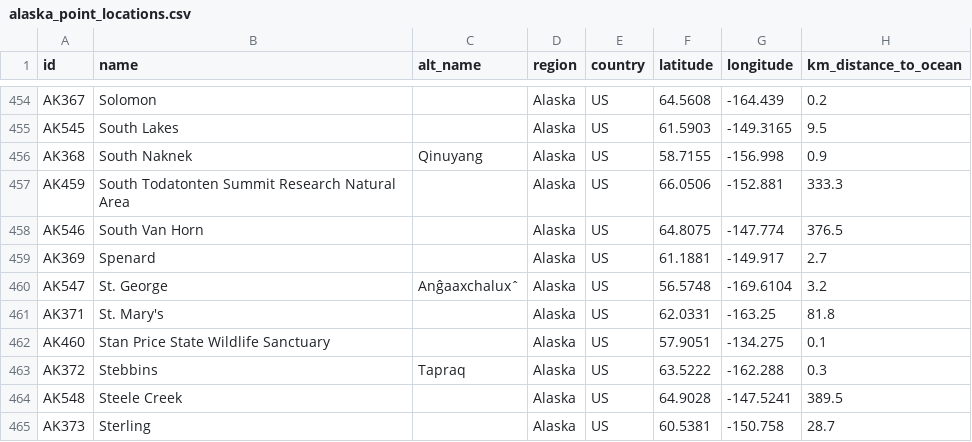
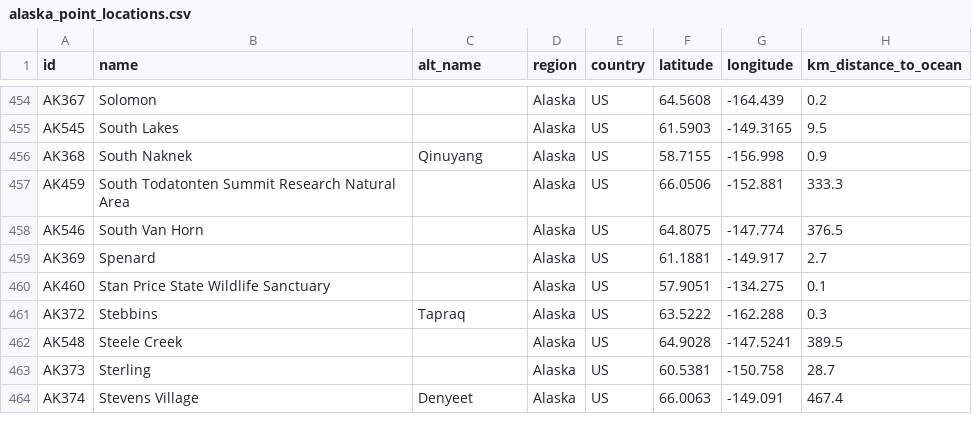
Before and after one commit to ua-snap/epa-justice, a CSV file: tbl/alaska_point_locations.csv, drawn as a sheet; only a part is shown, gaps mark what is left out; the shorter side is filled out with more unchanged rows; the diff names each change by its address in the sheet, - before the commit and + after, or states it on an @@ line.

Commit message:
rerun gvv nb / table w/o St Mary's and St. George

```diff
--- a/tbl/alaska_point_locations.csv
+++ b/tbl/alaska_point_locations.csv
-row 460: AK547 | St. George | Anĝaaxchaluxˆ | Alaska | US | 56.5748 | -169.6104 | 3.2
-row 461: AK371 | St. Mary's |  | Alaska | US | 62.0331 | -163.25 | 81.8
```
Also changed, not shown: 1 other file.
